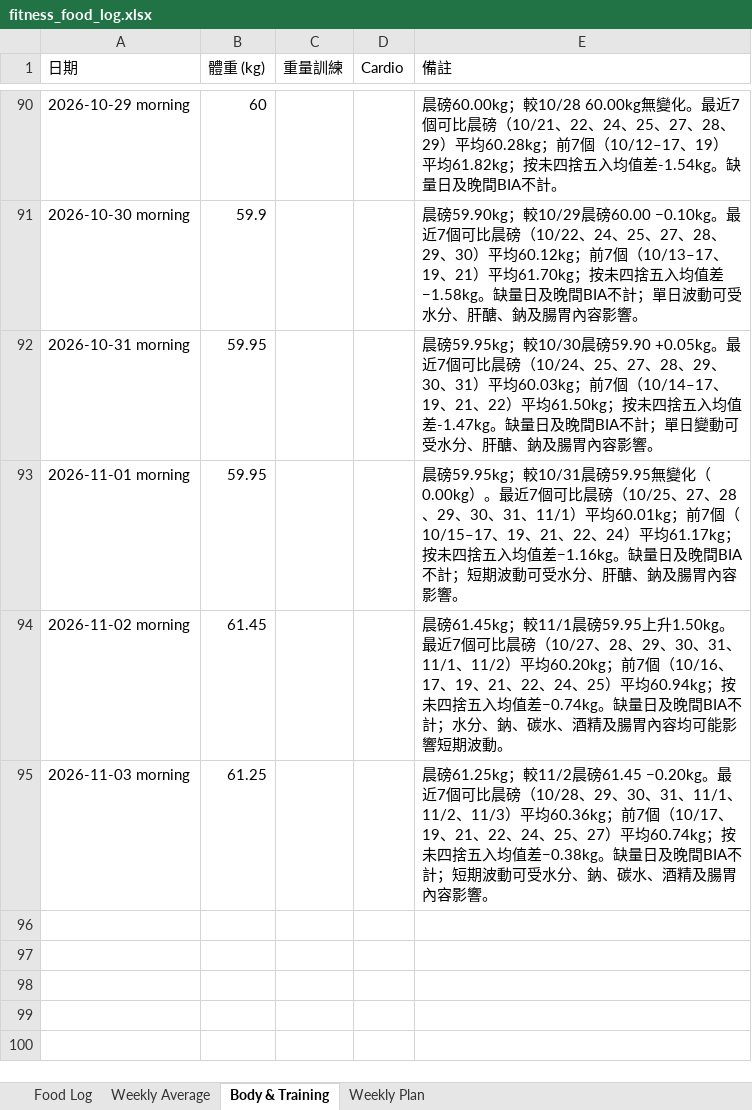
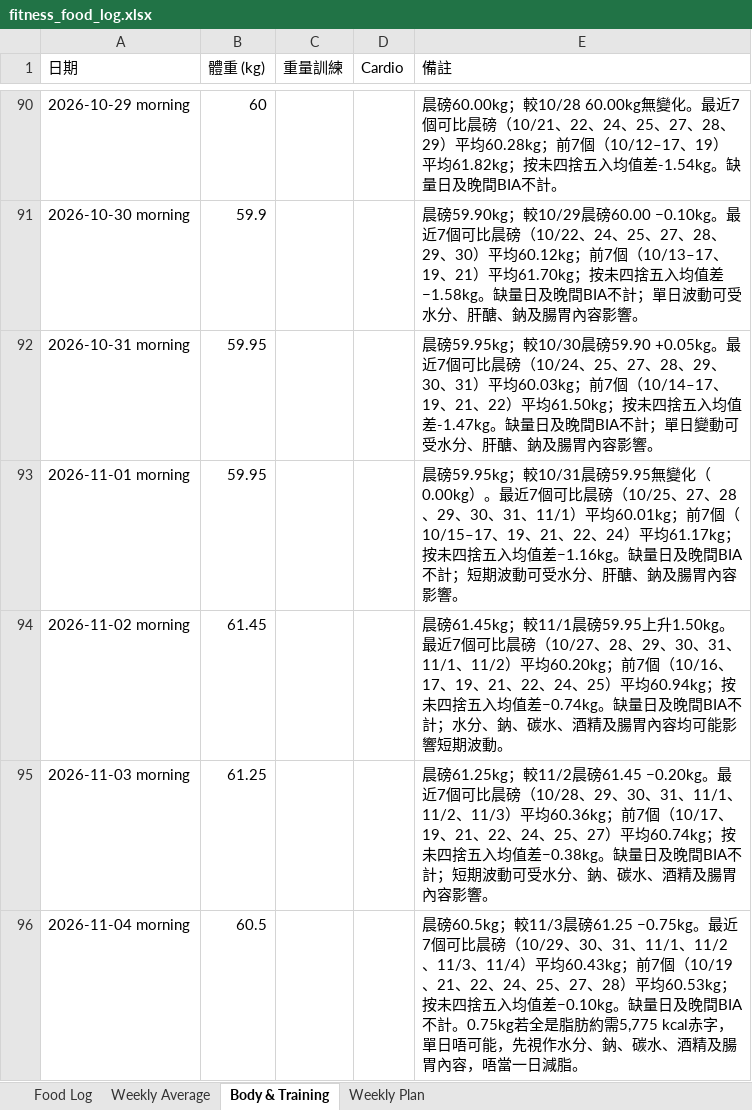
Before and after one commit to buzz-knittinpix/melodycheng622-cmyk.github.io, an Excel workbook: data/fitness_food_log.xlsx, sheet Body & Training, drawn as a sheet; only a part is shown, gaps mark what is left out; values as stored, in another font and other column widths than the file's, no borders; the diff names each change by its address in the sheet, - before the commit and + after, or states it on an @@ line.

```diff
--- a/data/fitness_food_log.xlsx (sheet Body & Training)
+++ b/data/fitness_food_log.xlsx (sheet Body & Training)
+row 96: 2026-11-04 morning | 60.5 |  |  | 晨磅60.5kg；較11/3晨磅61.25 −0.75kg。最近7個可比晨磅（10/29、30、31、11/1、11/2、11/3、11/4）平均60.43kg；前7個（10/19、21、22、24、25、27、28）平均60.53kg；按未四捨五入均值差−0.10kg。缺量日及晚間BIA不計。0.75kg若全是脂肪約需5,775 kcal赤字，單日唔可能，先視作水分、鈉、碳水、酒精及腸胃內容，唔當一日減脂。
```
Also changed, not shown: sheet Food Log, sheet Weekly Average, sheet Weekly Plan, 7 other files.
